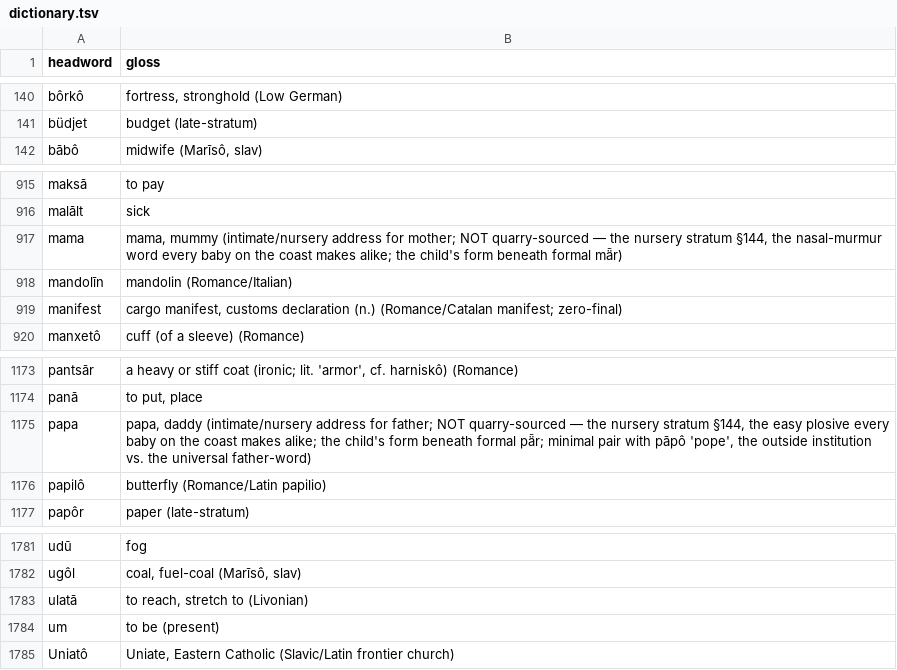
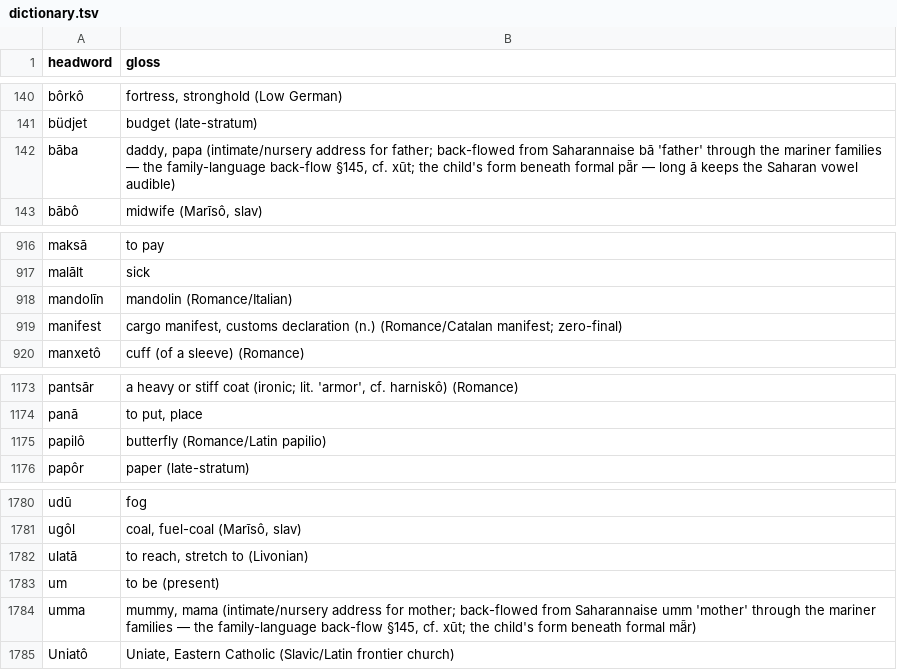
Before and after one commit to quarterback/kels, a TSV file: data/dictionary.tsv, drawn as a sheet; only a part is shown, gaps mark what is left out; removed rows and columns are numbered as before the commit, all else as after; the diff names each change by its address in the sheet, - before the commit and + after, or states it on an @@ line.

```diff
--- a/data/dictionary.tsv
+++ b/data/dictionary.tsv
+row 142: bāba | daddy, papa (intimate/nursery address for father; back-flowed from Saharannaise bā 'father' through the mariner families — the family-language back-flow §145, cf. xūt; the child's form beneath formal pǟr — long ā keeps the Saharan vowel audible)
-row 917: mama | mama, mummy (intimate/nursery address for mother; NOT quarry-sourced — the nursery stratum §144, the nasal-murmur word every baby on the coast makes alike; the child's form beneath formal mǟr)
-row 1175: papa | papa, daddy (intimate/nursery address for father; NOT quarry-sourced — the nursery stratum §144, the easy plosive every baby on the coast makes alike; the child's form beneath formal pǟr; minimal pair with pāpô 'pope', the outside institution vs. the universal father-word)
+row 1784: umma | mummy, mama (intimate/nursery address for mother; back-flowed from Saharannaise umm 'mother' through the mariner families — the family-language back-flow §145, cf. xūt; the child's form beneath formal mǟr)
```
Also changed, not shown: 15 other files.
